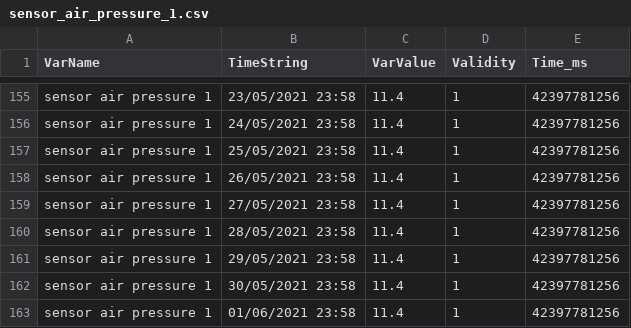
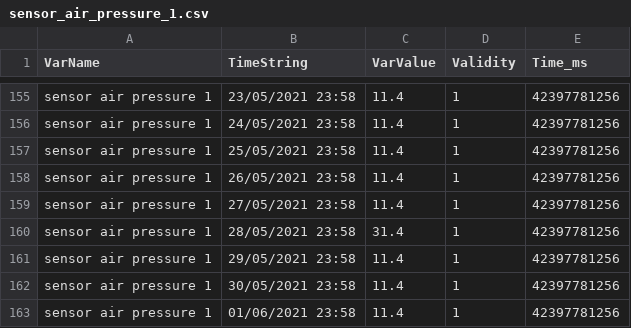
Before and after one commit to GSotelo/production-data-server, a CSV file: csv/sensor_air_pressure_1.csv, drawn as a sheet; only a part is shown, gaps mark what is left out.

Commit message:
add final changes

```diff
--- a/csv/sensor_air_pressure_1.csv
+++ b/csv/sensor_air_pressure_1.csv
@@ -159,3 +159,3 @@ sensor air pressure 1,26/05/2021 23:58,11.4,1,42397781256
 sensor air pressure 1,27/05/2021 23:58,11.4,1,42397781256
-sensor air pressure 1,28/05/2021 23:58,11.4,1,42397781256
+sensor air pressure 1,28/05/2021 23:58,31.4,1,42397781256
 sensor air pressure 1,29/05/2021 23:58,11.4,1,42397781256
```
